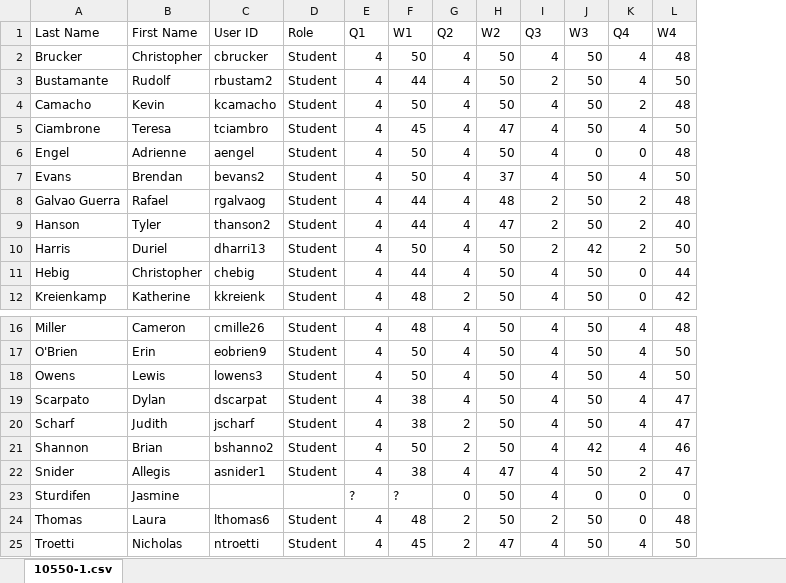
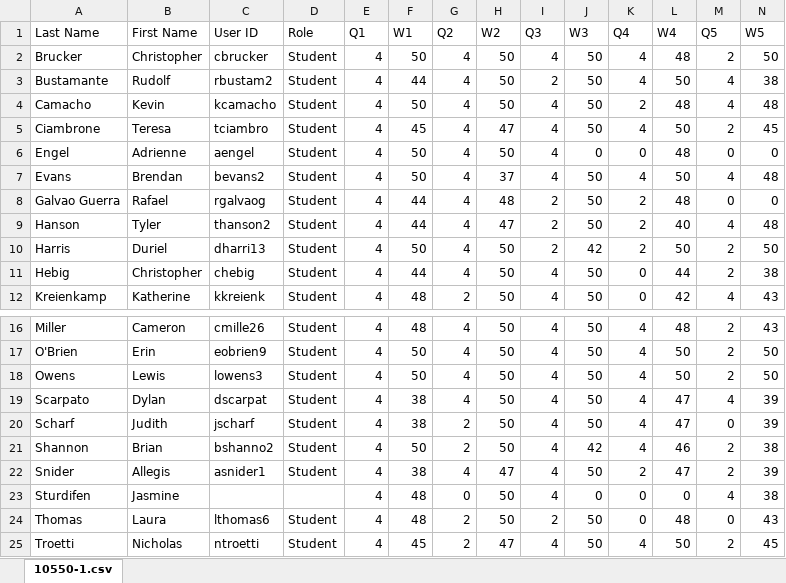
Before and after one commit to dkarapetyan-zz/math, an Excel workbook: teaching/10550/section-1/10550-1.xlsx, sheet 10550-1.csv, drawn as a sheet; only a part is shown, gaps mark what is left out; values as stored, in another font and other column widths than the file's, no borders; the diff names each change by its address in the sheet, - before the commit and + after, or states it on an @@ line.

```diff
--- a/teaching/10550/section-1/10550-1.xlsx (sheet 10550-1.csv)
+++ b/teaching/10550/section-1/10550-1.xlsx (sheet 10550-1.csv)
+column M (Q5), rows 2-12: 2 | 4 | 4 | 2 | 0 | 4 | 0 | 4 | 2 | 2 | 4; rows 16-25: 2 | 2 | 2 | 4 | 0 | 2 | 2 | 4 | 0 | 2
+column N (W5), rows 2-12: 50 | 38 | 48 | 45 | 0 | 48 | 0 | 48 | 50 | 38 | 43; rows 16-25: 43 | 50 | 50 | 39 | 39 | 38 | 39 | 38 | 43 | 45
-E23 (Q1): ?
+E23 (Q1): 4
-F23 (W1): ?
+F23 (W1): 48
```
Also changed, not shown: teaching/10550/section-2/10550-2.xlsx, 13 other files.
